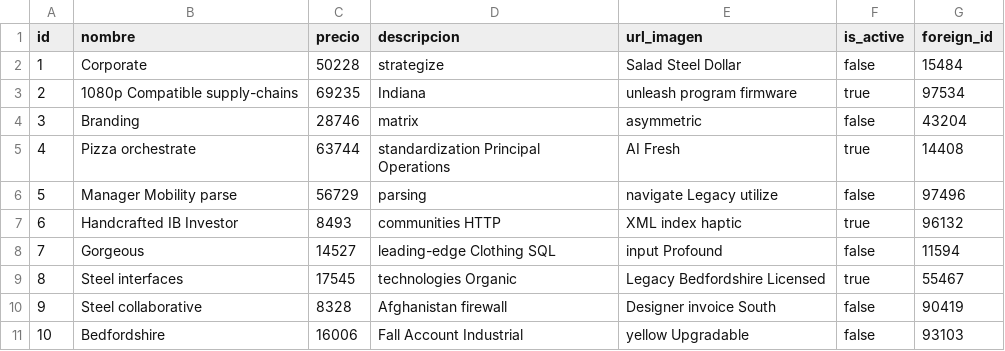
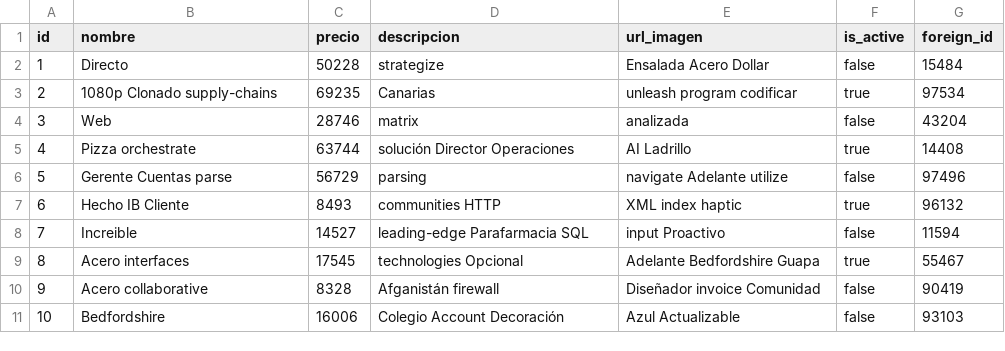
Before and after one commit to MarianoSaez/franquicia-prog2, a CSV file: backend/src/main/resources/config/liquibase/fake-data/menu.csv, drawn as a sheet.

```diff
--- a/backend/src/main/resources/config/liquibase/fake-data/menu.csv
+++ b/backend/src/main/resources/config/liquibase/fake-data/menu.csv
@@ -1,11 +1,11 @@
 id;nombre;precio;descripcion;url_imagen;is_active;foreign_id
-1;Corporate;50228;strategize;Salad Steel Dollar;false;15484
-2;1080p Compatible supply-chains;69235;Indiana;unleash program firmware;true;97534
-3;Branding;28746;matrix;asymmetric;false;43204
-4;Pizza orchestrate;63744;standardization Principal Operations;AI Fresh;true;14408
-5;Manager Mobility parse;56729;parsing;navigate Legacy utilize;false;97496
-6;Handcrafted IB Investor;8493;communities HTTP;XML index haptic;true;96132
-7;Gorgeous;14527;leading-edge Clothing SQL;input Profound;false;11594
-8;Steel interfaces;17545;technologies Organic;Legacy Bedfordshire Licensed;true;55467
-9;Steel collaborative;8328;Afghanistan firewall;Designer invoice South;false;90419
-10;Bedfordshire;16006;Fall Account Industrial;yellow Upgradable;false;93103
+1;Directo;50228;strategize;Ensalada Acero Dollar;false;15484
+2;1080p Clonado supply-chains;69235;Canarias;unleash program codificar;true;97534
+3;Web;28746;matrix;analizada;false;43204
+4;Pizza orchestrate;63744;solución Director Operaciones;AI Ladrillo;true;14408
+5;Gerente Cuentas parse;56729;parsing;navigate Adelante utilize;false;97496
+6;Hecho IB Cliente;8493;communities HTTP;XML index haptic;true;96132
+7;Increible;14527;leading-edge Parafarmacia SQL;input Proactivo;false;11594
+8;Acero interfaces;17545;technologies Opcional;Adelante Bedfordshire Guapa;true;55467
+9;Acero collaborative;8328;Afganistán firewall;Diseñador invoice Comunidad;false;90419
+10;Bedfordshire;16006;Colegio Account Decoración;Azul Actualizable;false;93103
```
Also changed, not shown: backend/src/main/resources/config/liquibase/fake-data/venta.csv, 37 other files.
